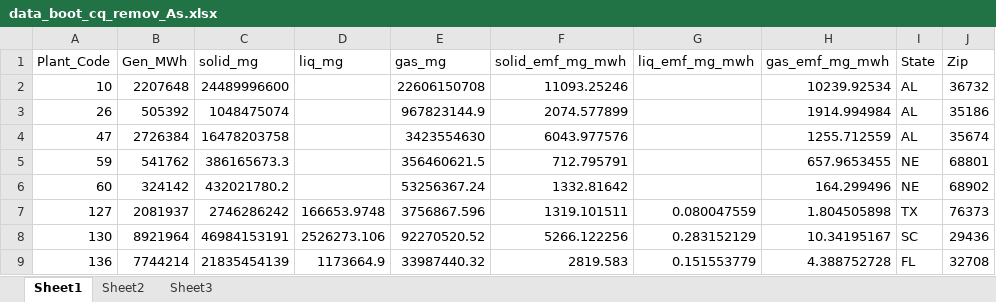
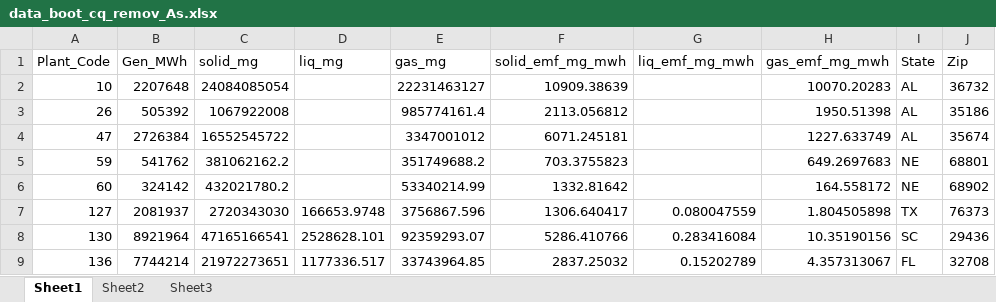
Before and after one commit to xdansun/trace_elem_cfpp_model, an Excel workbook: r_map/data_boot_cq_remov_As.xlsx, sheet Sheet1, drawn as a sheet; only a part is shown; values as stored, in another font and other column widths than the file's, no borders; the diff covers the shown part only; the diff names each change by its address in the sheet, - before the commit and + after, or states it on an @@ line.

```diff
--- a/r_map/data_boot_cq_remov_As.xlsx (sheet Sheet1)
+++ b/r_map/data_boot_cq_remov_As.xlsx (sheet Sheet1)
-C2 (solid_mg): 24489996600
+C2 (solid_mg): 24084085054
-E2 (gas_mg): 22606150708
+E2 (gas_mg): 22231463127
-F2 (solid_emf_mg_mwh): 11093.25246
+F2 (solid_emf_mg_mwh): 10909.38639
-H2 (gas_emf_mg_mwh): 10239.92534
+H2 (gas_emf_mg_mwh): 10070.20283
-C3 (solid_mg): 1048475074
+C3 (solid_mg): 1067922008
-E3 (gas_mg): 967823144.9
+E3 (gas_mg): 985774161.4
-F3 (solid_emf_mg_mwh): 2074.577899
+F3 (solid_emf_mg_mwh): 2113.056812
-H3 (gas_emf_mg_mwh): 1914.994984
+H3 (gas_emf_mg_mwh): 1950.51398
-C4 (solid_mg): 16478203758
+C4 (solid_mg): 16552545722
-E4 (gas_mg): 3423554630
+E4 (gas_mg): 3347001012
-F4 (solid_emf_mg_mwh): 6043.977576
+F4 (solid_emf_mg_mwh): 6071.245181
-H4 (gas_emf_mg_mwh): 1255.712559
+H4 (gas_emf_mg_mwh): 1227.633749
-C5 (solid_mg): 386165673.3
+C5 (solid_mg): 381062162.2
-E5 (gas_mg): 356460621.5
+E5 (gas_mg): 351749688.2
-F5 (solid_emf_mg_mwh): 712.795791
+F5 (solid_emf_mg_mwh): 703.3755823
-H5 (gas_emf_mg_mwh): 657.9653455
+H5 (gas_emf_mg_mwh): 649.2697683
-E6 (gas_mg): 53256367.24
+E6 (gas_mg): 53340214.99
-H6 (gas_emf_mg_mwh): 164.299496
+H6 (gas_emf_mg_mwh): 164.558172
-C7 (solid_mg): 2746286242
+C7 (solid_mg): 2720343030
-F7 (solid_emf_mg_mwh): 1319.101511
+F7 (solid_emf_mg_mwh): 1306.640417
-C8 (solid_mg): 46984153191
+C8 (solid_mg): 47165166541
-D8 (liq_mg): 2526273.106
+D8 (liq_mg): 2528628.101
-E8 (gas_mg): 92270520.52
+E8 (gas_mg): 92359293.07
-F8 (solid_emf_mg_mwh): 5266.122256
+F8 (solid_emf_mg_mwh): 5286.410766
-G8 (liq_emf_mg_mwh): 0.283152129
+G8 (liq_emf_mg_mwh): 0.283416084
-H8 (gas_emf_mg_mwh): 10.34195167
+H8 (gas_emf_mg_mwh): 10.35190156
-C9 (solid_mg): 21835454139
+C9 (solid_mg): 21972273651
-D9 (liq_mg): 1173664.9
+D9 (liq_mg): 1177336.517
-E9 (gas_mg): 33987440.32
+E9 (gas_mg): 33743964.85
-F9 (solid_emf_mg_mwh): 2819.583
+F9 (solid_emf_mg_mwh): 2837.25032
-G9 (liq_emf_mg_mwh): 0.151553779
+G9 (liq_emf_mg_mwh): 0.15202789
-H9 (gas_emf_mg_mwh): 4.388752728
+H9 (gas_emf_mg_mwh): 4.357313067
```
Also changed, not shown: 684 edited cells elsewhere in this sheet, r_map/data_boot_cq_remov_Cl.xlsx, r_map/data_boot_cq_remov_Hg.xlsx, 5 other files.
